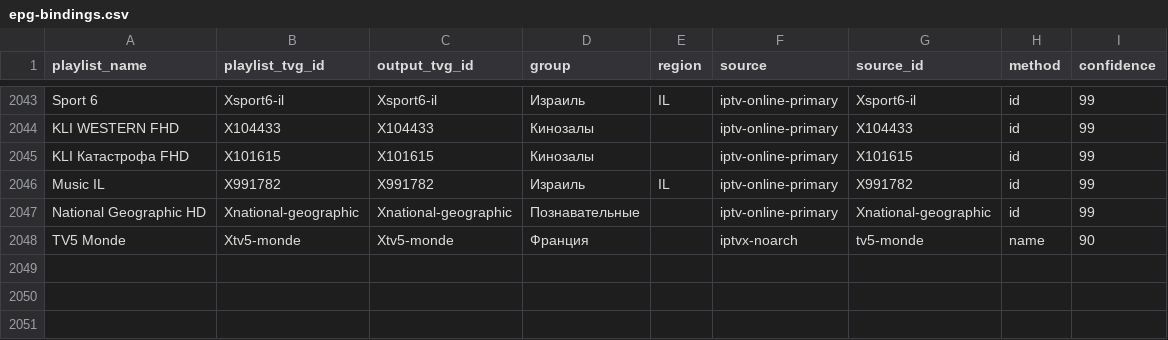
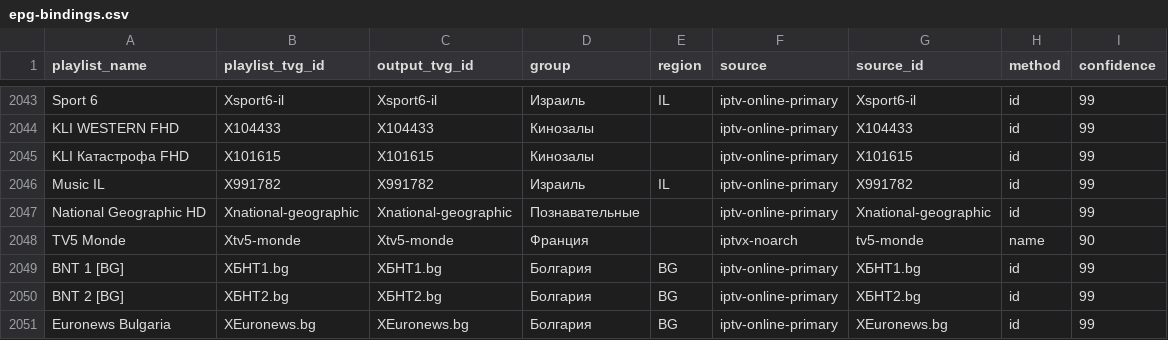
Before and after one commit to peter96son/iptv-epg-builder, a CSV file: data/epg-bindings.csv, drawn as a sheet; only a part is shown, gaps mark what is left out; the diff names each change by its address in the sheet, - before the commit and + after, or states it on an @@ line.

```diff
--- a/data/epg-bindings.csv
+++ b/data/epg-bindings.csv
+row 2049: BNT 1 [BG] | XБНТ1.bg | XБНТ1.bg | Болгария | BG | iptv-online-primary | XБНТ1.bg | id | 99
+row 2050: BNT 2 [BG] | XБНТ2.bg | XБНТ2.bg | Болгария | BG | iptv-online-primary | XБНТ2.bg | id | 99
+row 2051: Euronews Bulgaria | XEuronews.bg | XEuronews.bg | Болгария | BG | iptv-online-primary | XEuronews.bg | id | 99
```
Also changed, not shown: output/mapping.csv, output/movie-epg-audit.csv, 6 other files.
